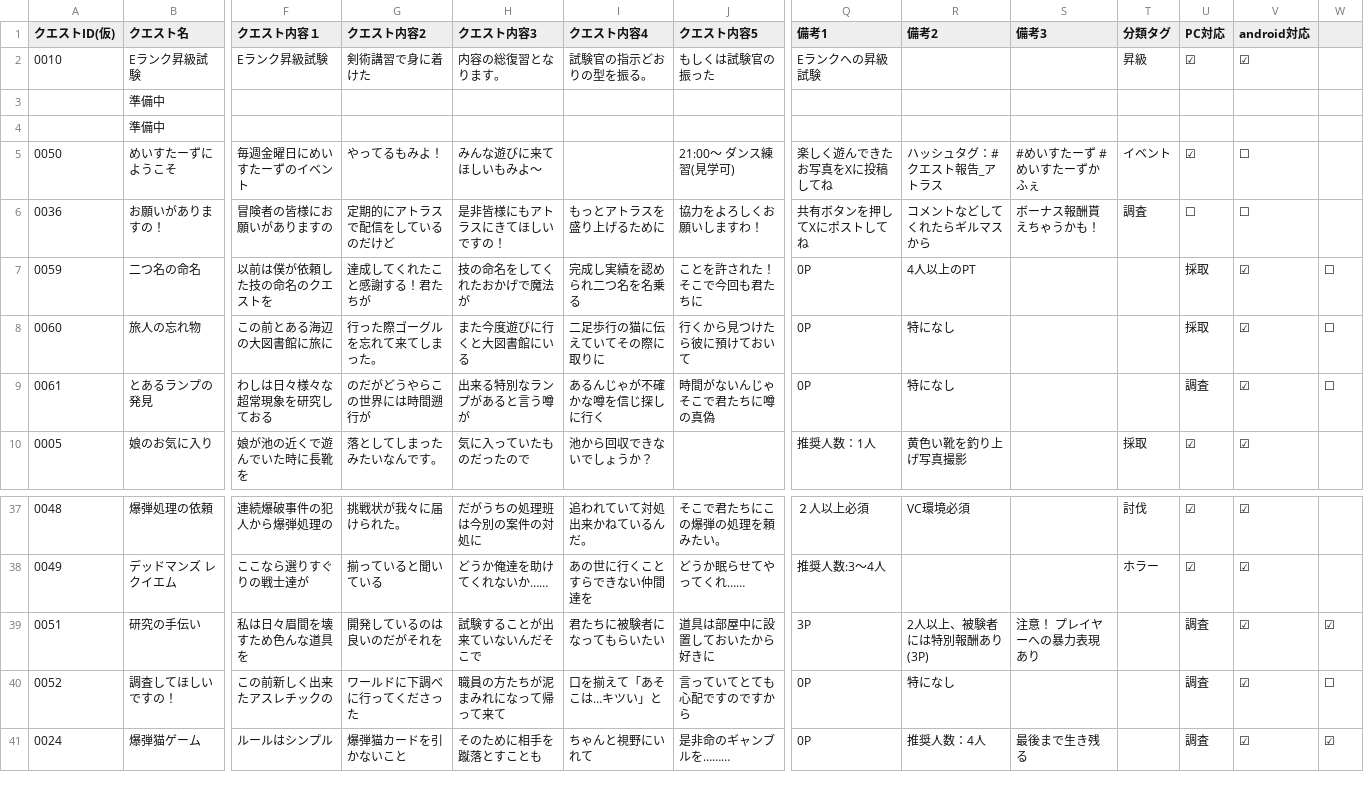
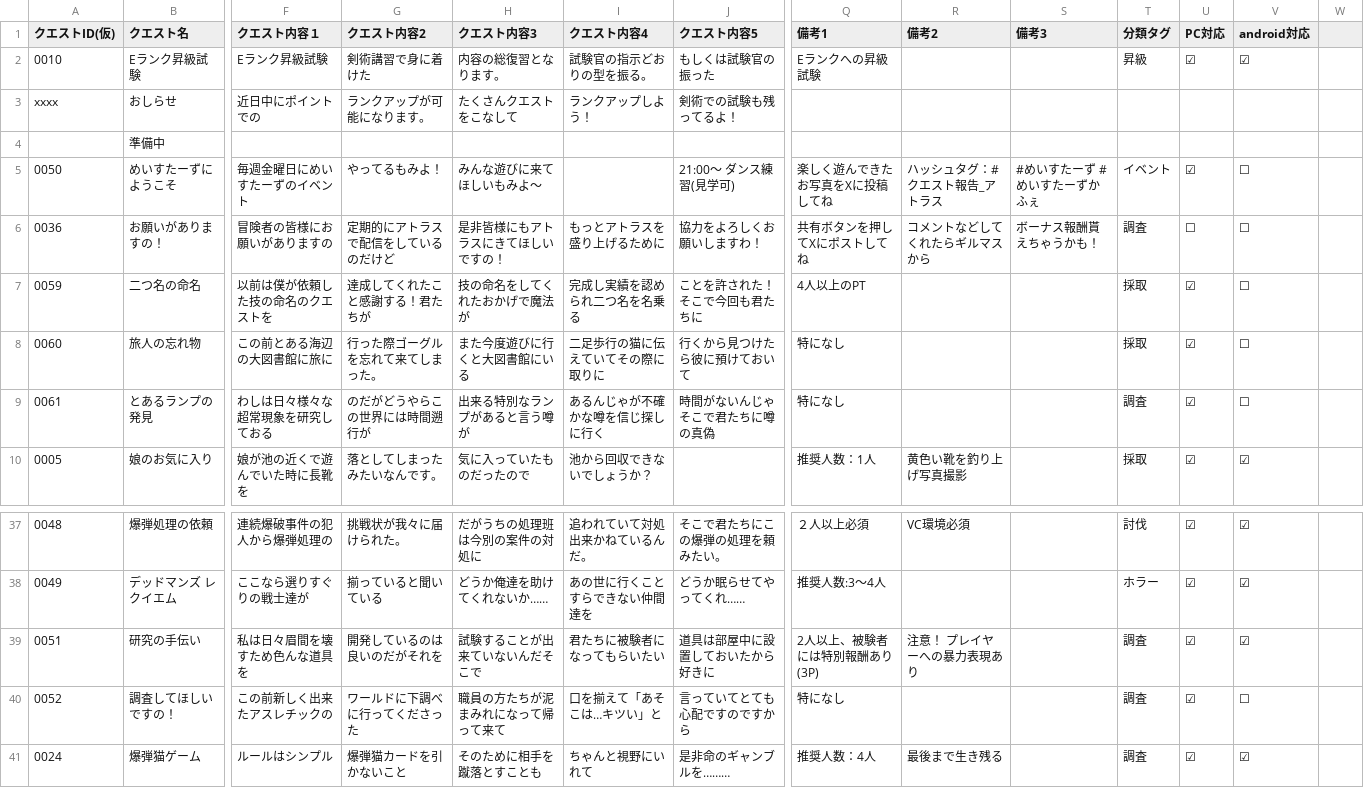
Before and after one commit to nifsan/quest_table, a CSV file: quest.csv, drawn as a sheet; only a part is shown, gaps mark what is left out; removed rows and columns are numbered as before the commit, all else as after; rows hold the shown columns only; the diff names each change by its address in the sheet, - before the commit and + after, or states it on an @@ line.

Commit message:
Update quest.csv

```diff
--- a/quest.csv
+++ b/quest.csv
-row 3:  | 準備中
+row 3: xxxx | おしらせ | 近日中にポイントでの | ランクアップが可能になります。 | たくさんクエストをこなして | ランクアップしよう！ | 剣術での試験も残ってるよ！
-Q7 (備考1): 0P
+Q7 (備考1): 4人以上のPT
-R7 (備考2): 4人以上のPT
+R7 (備考2): (empty)
-T7:T8 (分類タグ): (empty)
+T7:T8 (分類タグ): 採取
-U7:U8 (PC対応): 採取
+U7:U8 (PC対応): ☑
-V7:V9 (android対応): ☑
+V7:V9 (android対応): ☐
-W7:W9: ☐
+W7:W9: (empty)
-Q8:Q9 (備考1): 0P
+Q8:Q9 (備考1): 特になし
-R8:R9 (備考2): 特になし
+R8:R9 (備考2): (empty)
-T9 (分類タグ): (empty)
+T9 (分類タグ): 調査
-U9 (PC対応): 調査
+U9 (PC対応): ☑
-Q39 (備考1): 3P
+Q39 (備考1): 2人以上、被験者には特別報酬あり(3P)
-R39 (備考2): 2人以上、被験者には特別報酬あり(3P)
+R39 (備考2): 注意！ プレイヤーへの暴力表現あり
-S39 (備考3): 注意！ プレイヤーへの暴力表現あり
+S39 (備考3): (empty)
-T39:T41 (分類タグ): (empty)
+T39:T41 (分類タグ): 調査
-U39:U41 (PC対応): 調査
+U39:U41 (PC対応): ☑
-W39: ☑
+W39: (empty)
-Q40 (備考1): 0P
+Q40 (備考1): 特になし
-R40 (備考2): 特になし
+R40 (備考2): (empty)
-V40 (android対応): ☑
+V40 (android対応): ☐
-W40: ☐
+W40: (empty)
-Q41 (備考1): 0P
+Q41 (備考1): 推奨人数：4人
-R41 (備考2): 推奨人数：4人
+R41 (備考2): 最後まで生き残る
-S41 (備考3): 最後まで生き残る
+S41 (備考3): (empty)
-W41: ☑
+W41: (empty)
```
